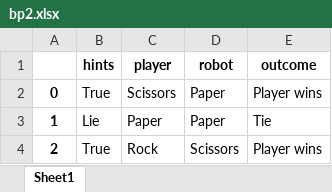
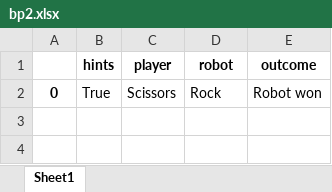
Before and after one commit to MGardien/LyingRobotHRI, an Excel workbook: data/bp2.xlsx, sheet Sheet1, drawn as a sheet; values as stored, in another font and other column widths than the file's, no borders; the diff names each change by its address in the sheet, - before the commit and + after, or states it on an @@ line.

```diff
--- a/data/bp2.xlsx (sheet Sheet1)
+++ b/data/bp2.xlsx (sheet Sheet1)
-D2 (robot): Paper
+D2 (robot): Rock
-E2 (outcome): Player wins
+E2 (outcome): Robot won
-row 3: 1 | Lie | Paper | Paper | Tie
-row 4: 2 | True | Rock | Scissors | Player wins
```
Also changed, not shown: 1 other file.
